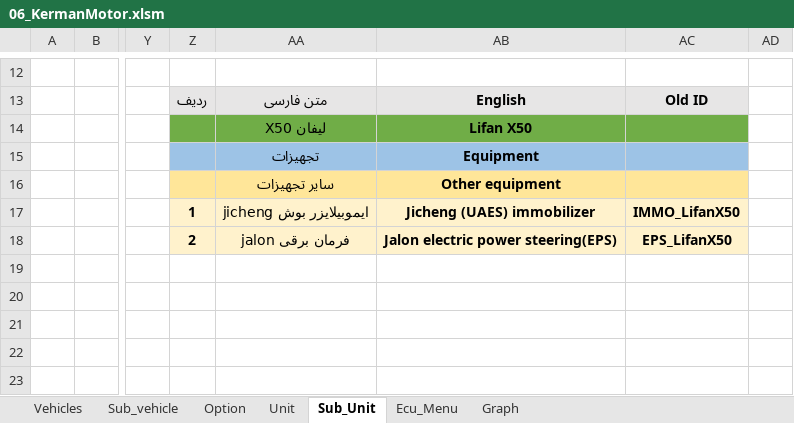
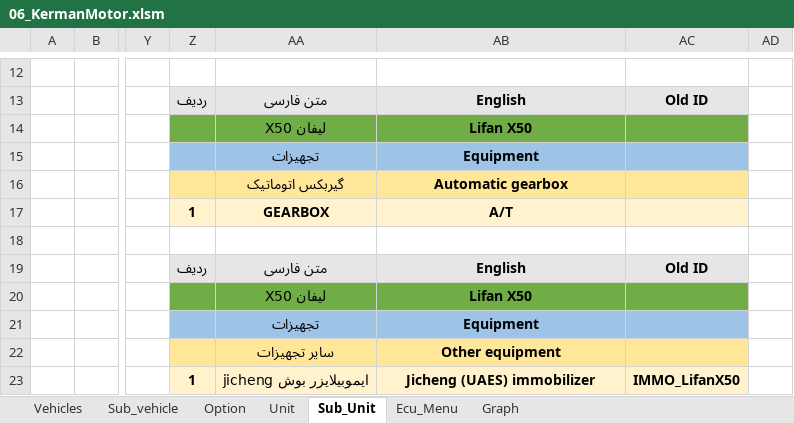
Before and after one commit to workrezvanian-netizen/DiagExcelFiles, an Excel workbook: Diag_Menu/06_KermanMotor.xlsm, sheet Sub_Unit, drawn as a sheet; only a part is shown, gaps mark what is left out; values as stored, in another font and other column widths than the file's, no borders; the diff covers the shown part only; the diff names each change by its address in the sheet, - before the commit and + after, or states it on an @@ line.

```diff
--- a/Diag_Menu/06_KermanMotor.xlsm (sheet Sub_Unit)
+++ b/Diag_Menu/06_KermanMotor.xlsm (sheet Sub_Unit)
-AA16: سایر تجهیزات
+AA16: گیربکس اتوماتیک
-AB16: Other equipment
+AB16: Automatic gearbox
-AA17: ایموبیلایزر بوش jicheng
+AA17: GEARBOX
-AB17: Jicheng (UAES) immobilizer
+AB17: A/T
-AC17: IMMO_LifanX50
+AC17: (empty)
-Z18: 2
+Z18: (empty)
-Z18:AC18 fill: #FFF2CC
+Z18:AC18 fill: none
-AA18: فرمان برقی jalon
+AA18: (empty)
-AB18: Jalon electric power steering(EPS)
+AB18: (empty)
-AC18: EPS_LifanX50
+AC18: (empty)
-Z19: (empty)
+Z19: ردیف
-Z19:AC19 fill: none
+Z19:AC19 fill: #E7E6E6
-AA19: (empty)
+AA19: متن فارسی
-AB19: (empty)
+AB19: English
-AC19: (empty)
+AC19: Old ID
-Z20:AC20 fill: none
+Z20:AC20 fill: #70AD47
-AA20: (empty)
+AA20: لیفان X50
-AB20: (empty)
+AB20: Lifan X50
-Z21:AC21 fill: none
+Z21:AC21 fill: #9DC3E6
-AA21: (empty)
+AA21: تجهیزات
-AB21: (empty)
+AB21: Equipment
-Z22:AC22 fill: none
+Z22:AC22 fill: #FFE699
-AA22: (empty)
+AA22: سایر تجهیزات
-AB22: (empty)
+AB22: Other equipment
-Z23: (empty)
+Z23: 1
-Z23:AC23 fill: none
+Z23:AC23 fill: #FFF2CC
-AA23: (empty)
+AA23: ایموبیلایزر بوش jicheng
-AB23: (empty)
+AB23: Jicheng (UAES) immobilizer
-AC23: (empty)
+AC23: IMMO_LifanX50
```
Also changed, not shown: 4 edited cells and cell formats elsewhere in this sheet, sheet Ecu_Menu, sheet Graph, sheet Unit.
